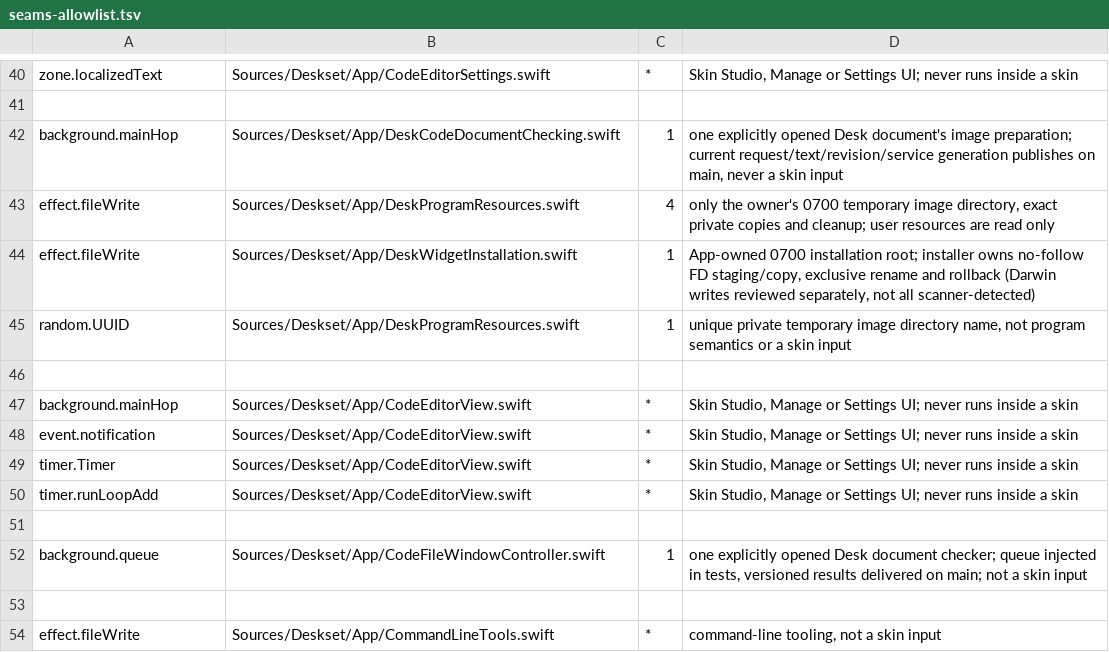
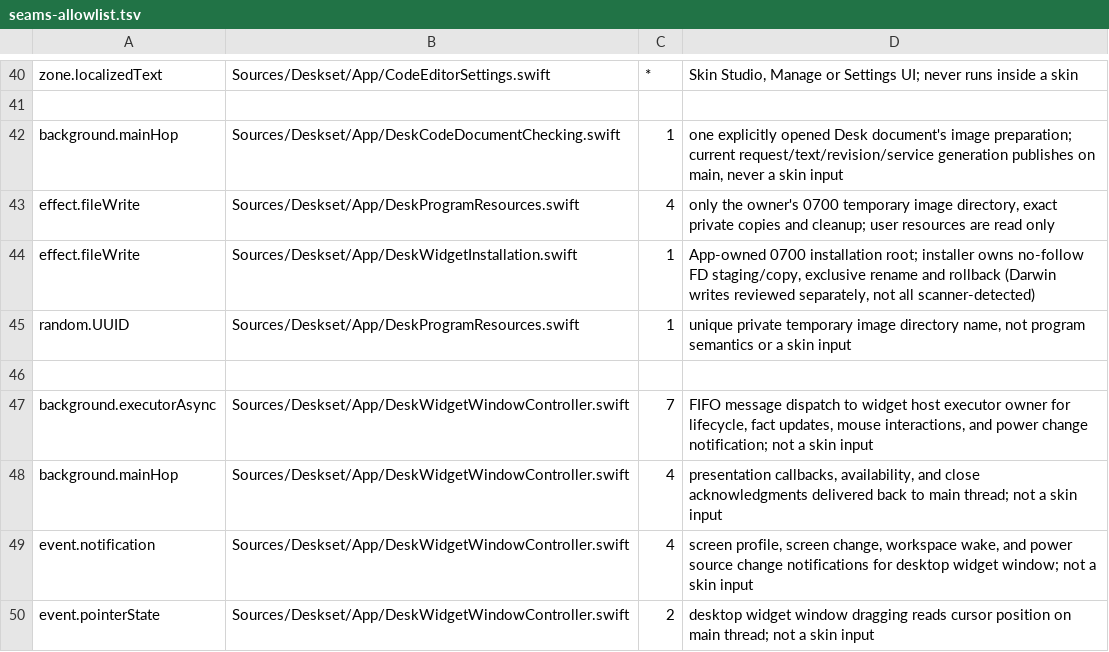
Before and after one commit to jokyme/Deskset, a TSV file: scripts/seams-allowlist.tsv, drawn as a sheet; only a part is shown, gaps mark what is left out; the shorter side is filled out with more unchanged rows; the diff covers the shown part only; the diff names each change by its address in the sheet, - before the commit and + after, or states it on an @@ line.

Commit message:
Connect Desk widgets to desktop windows and system data

```diff
--- a/scripts/seams-allowlist.tsv
+++ b/scripts/seams-allowlist.tsv
+row 47: background.executorAsync | Sources/Deskset/App/DeskWidgetWindowController.swift | 7 | FIFO message dispatch to widget host executor owner for lifecycle, fact updates, mouse interactions, and power change notification; not a skin input
+row 48: background.mainHop | Sources/Deskset/App/DeskWidgetWindowController.swift | 4 | presentation callbacks, availability, and close acknowledgments delivered back to main thread; not a skin input
+row 49: event.notification | Sources/Deskset/App/DeskWidgetWindowController.swift | 4 | screen profile, screen change, workspace wake, and power source change notifications for desktop widget window; not a skin input
+row 50: event.pointerState | Sources/Deskset/App/DeskWidgetWindowController.swift | 2 | desktop widget window dragging reads cursor position on main thread; not a skin input
```
Also changed, not shown: 9 added rows and 4 edited cells elsewhere in this file, 22 other files.
